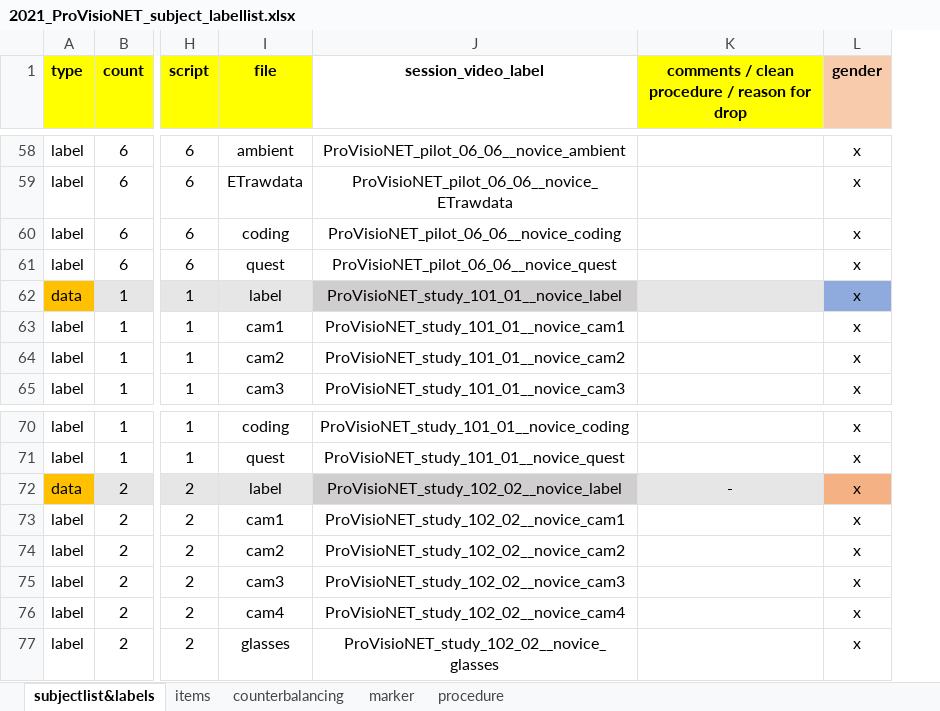
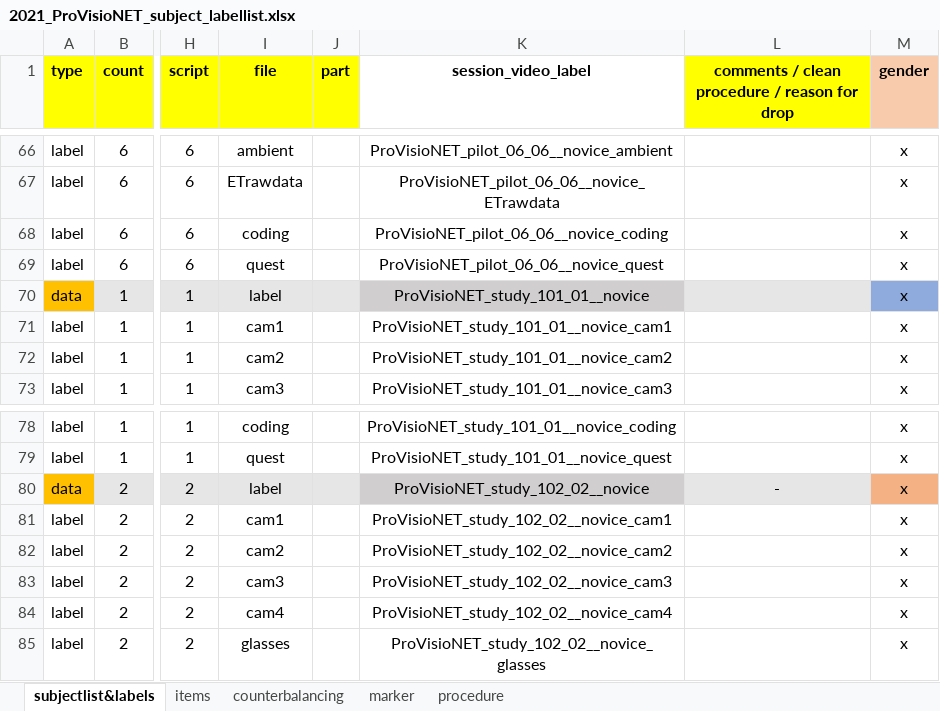
Before and after one commit to ginaamri/Mandy-PhD, an Excel workbook: 01_studies/01_Laborstudie ProVisioNET/2021_ProVisioNET_subject_labellist.xlsx, sheet subjectlist&labels, drawn as a sheet; only a part is shown, gaps mark what is left out; values as stored, in another font and other column widths than the file's, no borders; addresses are those after the commit; the diff covers the shown part only; the diff names each change by its address in the sheet, - before the commit and + after, or states it on an @@ line.

Commit message:
Update 2021_ProVisioNET_subject_labellist.xlsx

```diff
--- a/01_studies/01_Laborstudie ProVisioNET/2021_ProVisioNET_subject_labellist.xlsx (sheet subjectlist&labels)
+++ b/01_studies/01_Laborstudie ProVisioNET/2021_ProVisioNET_subject_labellist.xlsx (sheet subjectlist&labels)
+column J (part), empty
-K70 (session_video_label): ProVisioNET_study_101_01__novice_label
+K70 (session_video_label): ProVisioNET_study_101_01__novice
-K80 (session_video_label): ProVisioNET_study_102_02__novice_label
+K80 (session_video_label): ProVisioNET_study_102_02__novice
```
Also changed, not shown: 8 added rows and 57 edited cells elsewhere in this sheet, formulas that keep their value.
